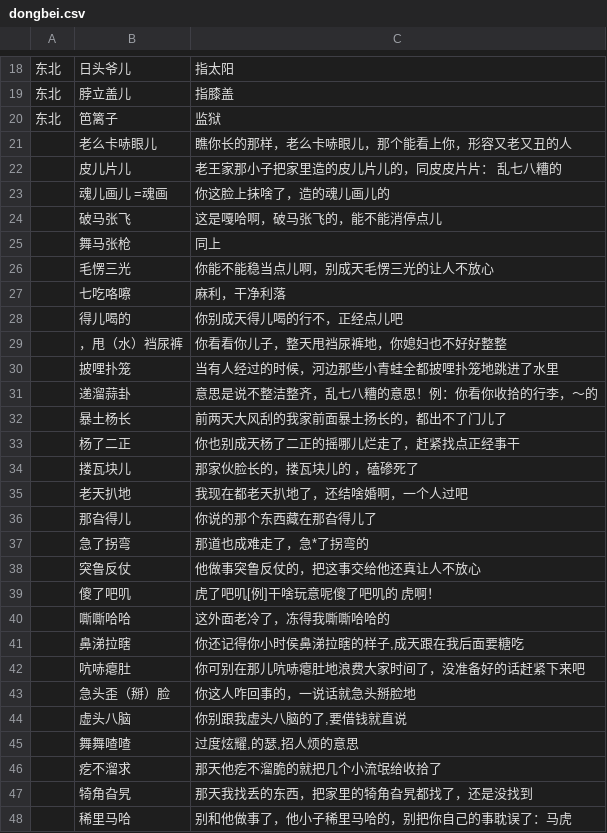
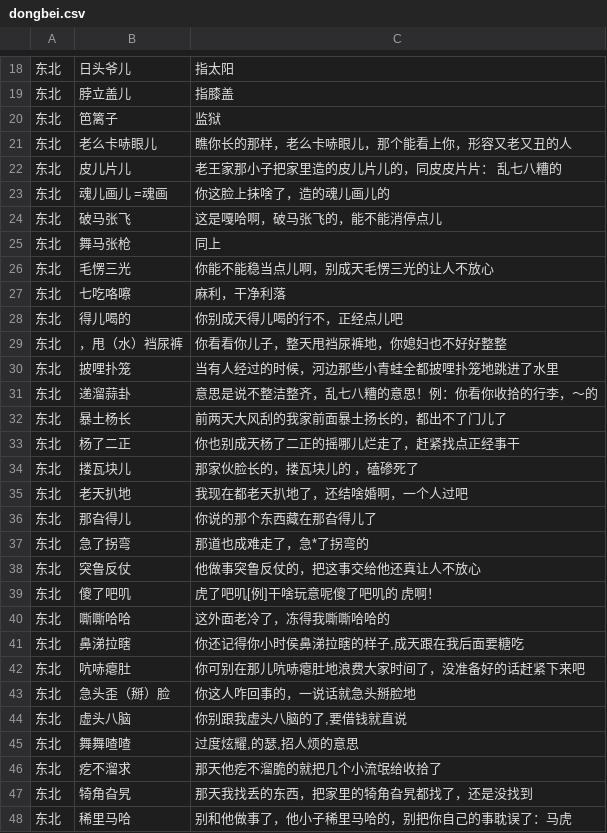
Before and after one commit to PShawnKD35/rails-tingbudong, a CSV file: db/dongbei.csv, drawn as a sheet; only a part is shown, gaps mark what is left out; the diff covers the shown part only.

```diff
--- a/db/dongbei.csv
+++ b/db/dongbei.csv
@@ -20,29 +20,29 @@
 东北,笆篱子,监狱
-,老么卡哧眼儿,瞧你长的那样，老么卡哧眼儿，那个能看上你，形容又老又丑的人
-,皮儿片儿,老王家那小子把家里造的皮儿片儿的，同皮皮片片： 乱七八糟的
-,魂儿画儿 =魂画,你这脸上抹啥了，造的魂儿画儿的
-,破马张飞,这是嘎哈啊，破马张飞的，能不能消停点儿
-,舞马张枪,同上
-,毛愣三光,你能不能稳当点儿啊，别成天毛愣三光的让人不放心
-,七吃咯嚓,麻利，干净利落
-,得儿喝的,你别成天得儿喝的行不，正经点儿吧
-,，甩（水）裆尿裤,你看看你儿子，整天甩裆尿裤地，你媳妇也不好好整整
-,披哩扑笼,当有人经过的时候，河边那些小青蛙全都披哩扑笼地跳进了水里
-,递溜蒜卦,意思是说不整洁整齐，乱七八糟的意思！例：你看你收拾的行李，～的
-,暴土杨长,前两天大风刮的我家前面暴土扬长的，都出不了门儿了
-,杨了二正,你也别成天杨了二正的摇哪儿烂走了，赶紧找点正经事干
-,搂瓦块儿,那家伙脸长的，搂瓦块儿的 ，磕碜死了
-,老天扒地,我现在都老天扒地了，还结啥婚啊，一个人过吧
-,那旮得儿,你说的那个东西藏在那旮得儿了
-,急了拐弯 ,那道也成难走了，急*了拐弯的
-,突鲁反仗,他做事突鲁反仗的，把这事交给他还真让人不放心
-,傻了吧叽,虎了吧叽[例]干啥玩意呢傻了吧叽的 虎啊！
-,嘶嘶哈哈,这外面老冷了，冻得我嘶嘶哈哈的
-,鼻涕拉瞎,"你还记得你小时侯鼻涕拉瞎的样子,成天跟在我后面要糖吃"
-,吭哧瘪肚,你可别在那儿吭哧瘪肚地浪费大家时间了，没准备好的话赶紧下来吧
-,急头歪（掰）脸,你这人咋回事的，一说话就急头掰脸地
-,虚头八脑 ,"你别跟我虚头八脑的了,要借钱就直说"
-,舞舞喳喳,"过度炫耀,的瑟,招人烦的意思"
-,疙不溜求,那天他疙不溜脆的就把几个小流氓给收拾了
-,犄角旮旯,那天我找丢的东西，把家里的犄角旮旯都找了，还是没找到
-,稀里马哈,别和他做事了，他小子稀里马哈的，别把你自己的事耽误了：马虎
+东北,老么卡哧眼儿,瞧你长的那样，老么卡哧眼儿，那个能看上你，形容又老又丑的人
+东北,皮儿片儿,老王家那小子把家里造的皮儿片儿的，同皮皮片片： 乱七八糟的
+东北,魂儿画儿 =魂画,你这脸上抹啥了，造的魂儿画儿的
+东北,破马张飞,这是嘎哈啊，破马张飞的，能不能消停点儿
+东北,舞马张枪,同上
+东北,毛愣三光,你能不能稳当点儿啊，别成天毛愣三光的让人不放心
+东北,七吃咯嚓,麻利，干净利落
+东北,得儿喝的,你别成天得儿喝的行不，正经点儿吧
+东北,，甩（水）裆尿裤,你看看你儿子，整天甩裆尿裤地，你媳妇也不好好整整
+东北,披哩扑笼,当有人经过的时候，河边那些小青蛙全都披哩扑笼地跳进了水里
+东北,递溜蒜卦,意思是说不整洁整齐，乱七八糟的意思！例：你看你收拾的行李，～的
+东北,暴土杨长,前两天大风刮的我家前面暴土扬长的，都出不了门儿了
+东北,杨了二正,你也别成天杨了二正的摇哪儿烂走了，赶紧找点正经事干
+东北,搂瓦块儿,那家伙脸长的，搂瓦块儿的 ，磕碜死了
+东北,老天扒地,我现在都老天扒地了，还结啥婚啊，一个人过吧
+东北,那旮得儿,你说的那个东西藏在那旮得儿了
+东北,急了拐弯 ,那道也成难走了，急*了拐弯的
+东北,突鲁反仗,他做事突鲁反仗的，把这事交给他还真让人不放心
+东北,傻了吧叽,虎了吧叽[例]干啥玩意呢傻了吧叽的 虎啊！
+东北,嘶嘶哈哈,这外面老冷了，冻得我嘶嘶哈哈的
+东北,鼻涕拉瞎,"你还记得你小时侯鼻涕拉瞎的样子,成天跟在我后面要糖吃"
+东北,吭哧瘪肚,你可别在那儿吭哧瘪肚地浪费大家时间了，没准备好的话赶紧下来吧
+东北,急头歪（掰）脸,你这人咋回事的，一说话就急头掰脸地
+东北,虚头八脑 ,"你别跟我虚头八脑的了,要借钱就直说"
+东北,舞舞喳喳,"过度炫耀,的瑟,招人烦的意思"
+东北,疙不溜求,那天他疙不溜脆的就把几个小流氓给收拾了
+东北,犄角旮旯,那天我找丢的东西，把家里的犄角旮旯都找了，还是没找到
+东北,稀里马哈,别和他做事了，他小子稀里马哈的，别把你自己的事耽误了：马虎
```
Also changed, not shown: 1 removed row and 51 edited cells elsewhere in this file, db/fujian.csv, db/guangdong.csv, 4 other files.
